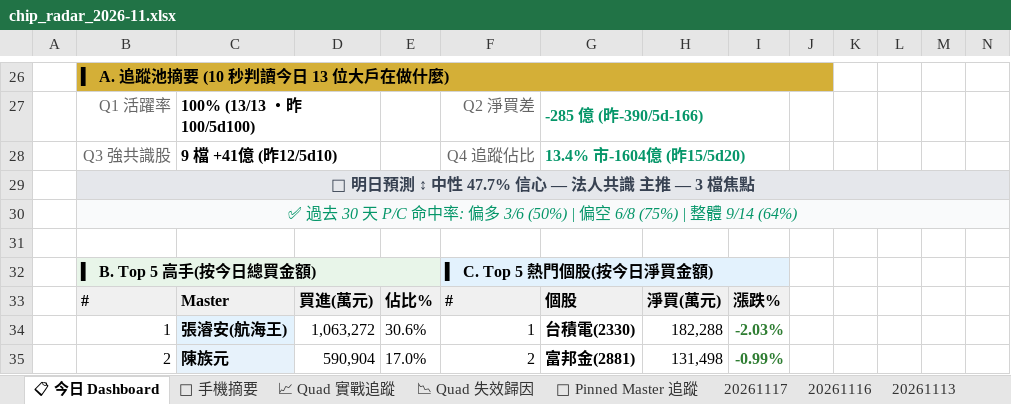
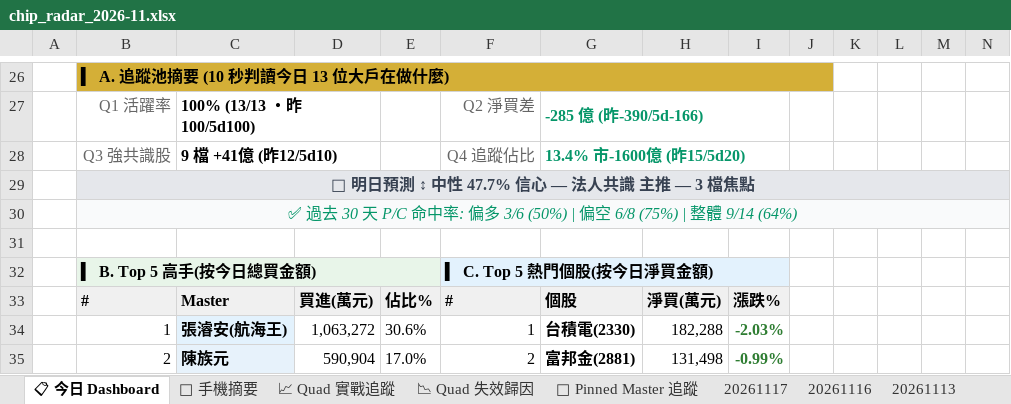
Before and after one commit to EdwardYY1224/CHIP_RADAR_TW, an Excel workbook: data/reports/chip_radar_2026-11.xlsx, sheet 📋 今日 Dashboard, drawn as a sheet; only a part is shown, gaps mark what is left out; values as stored, in another font and other column widths than the file's, no borders; conditional formats and table styles not drawn; the diff names each change by its address in the sheet, - before the commit and + after, or states it on an @@ line.

```diff
--- a/data/reports/chip_radar_2026-11.xlsx (sheet 📋 今日 Dashboard)
+++ b/data/reports/chip_radar_2026-11.xlsx (sheet 📋 今日 Dashboard)
-G28: 13.4% 市-1604億 (昨15/5d20)
+G28: 13.4% 市-1600億 (昨15/5d20)
```
Also changed, not shown: sheet 20261117, data/reports/latest.xlsx, 19 other files.
